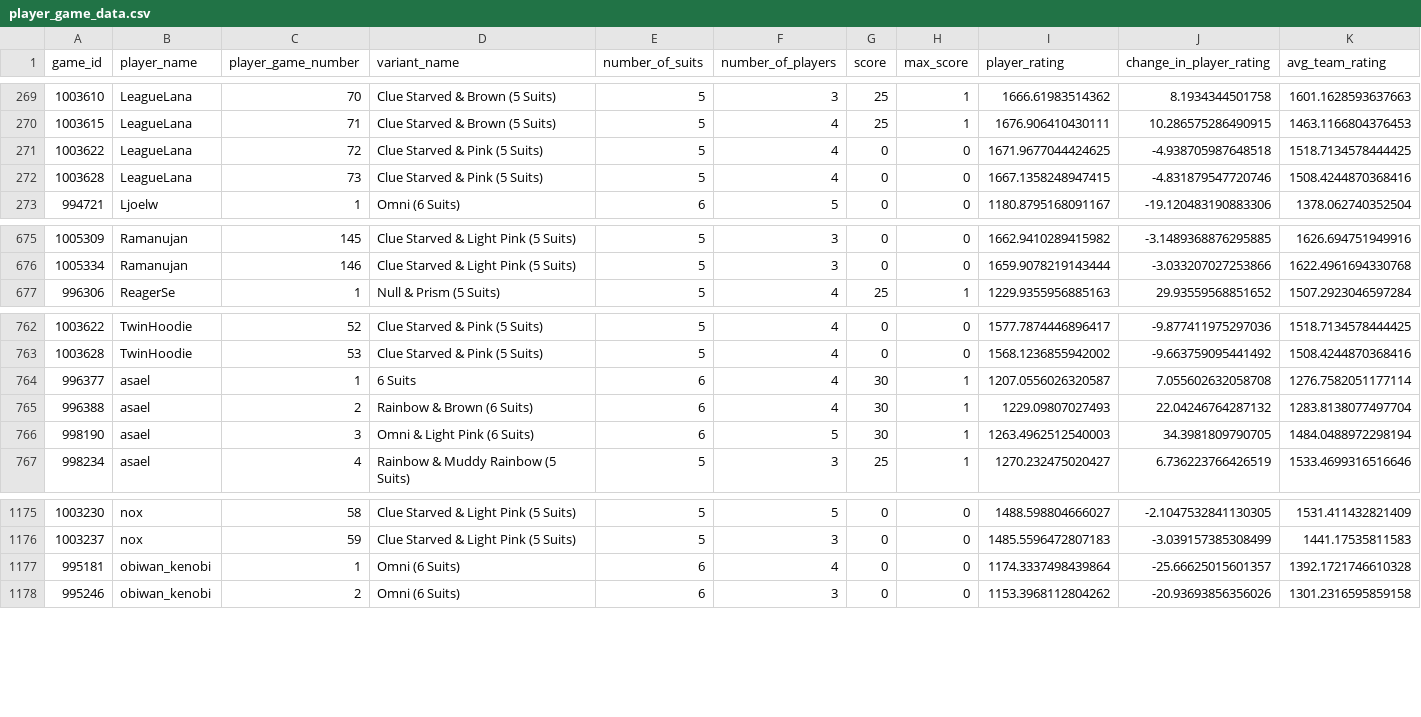
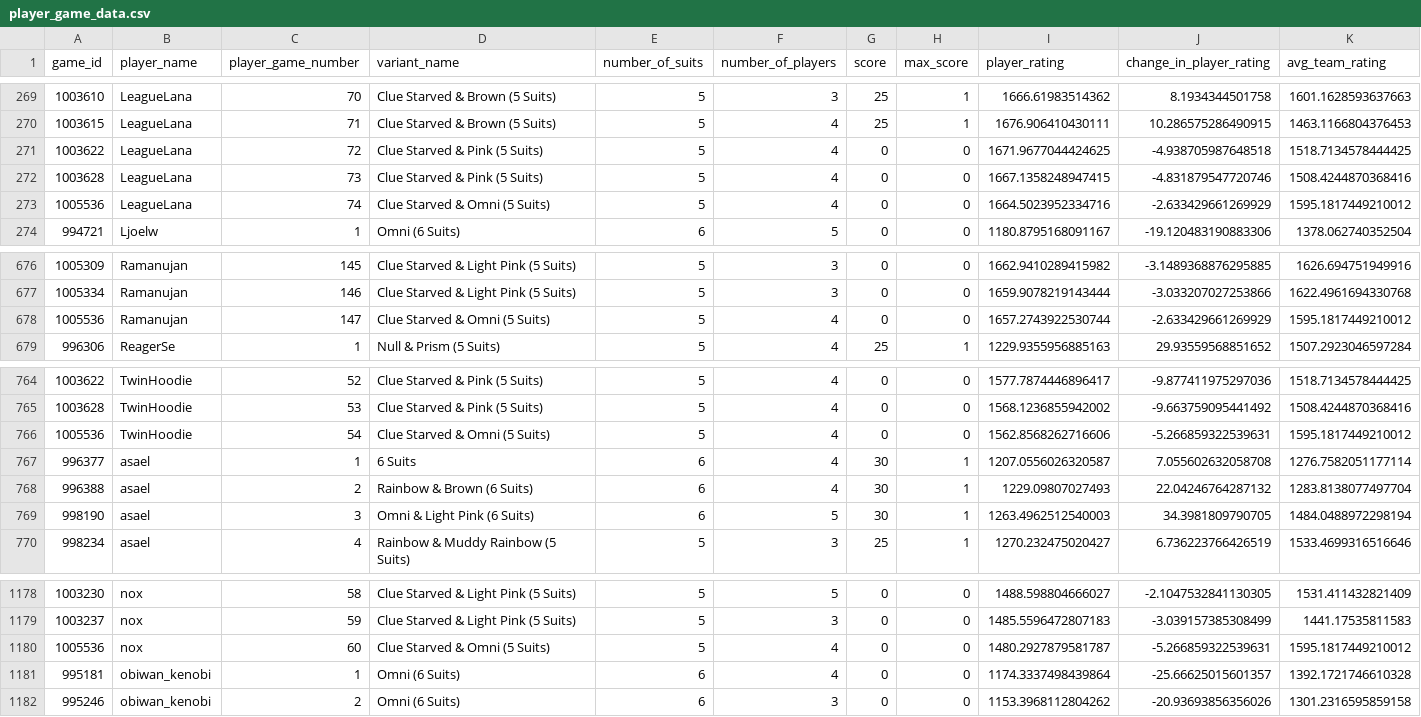
Before and after one commit to hanabi-league/hanabi-league.github.io, a CSV file: data/player_game_data.csv, drawn as a sheet; only a part is shown, gaps mark what is left out; the diff names each change by its address in the sheet, - before the commit and + after, or states it on an @@ line.

Commit message:
Update data

```diff
--- a/data/player_game_data.csv
+++ b/data/player_game_data.csv
+row 273: 1005536 | LeagueLana | 74 | Clue Starved & Omni (5 Suits) | 5 | 4 | 0 | 0 | 1664.5023952334716 | -2.633429661269929 | 1595.1817449210012
+row 678: 1005536 | Ramanujan | 147 | Clue Starved & Omni (5 Suits) | 5 | 4 | 0 | 0 | 1657.2743922530744 | -2.633429661269929 | 1595.1817449210012
+row 766: 1005536 | TwinHoodie | 54 | Clue Starved & Omni (5 Suits) | 5 | 4 | 0 | 0 | 1562.8568262716606 | -5.266859322539631 | 1595.1817449210012
+row 1180: 1005536 | nox | 60 | Clue Starved & Omni (5 Suits) | 5 | 4 | 0 | 0 | 1480.2927879581787 | -5.266859322539631 | 1595.1817449210012
```
Also changed, not shown: data/player_data.csv, data/variant_data.csv, 2 other files.
